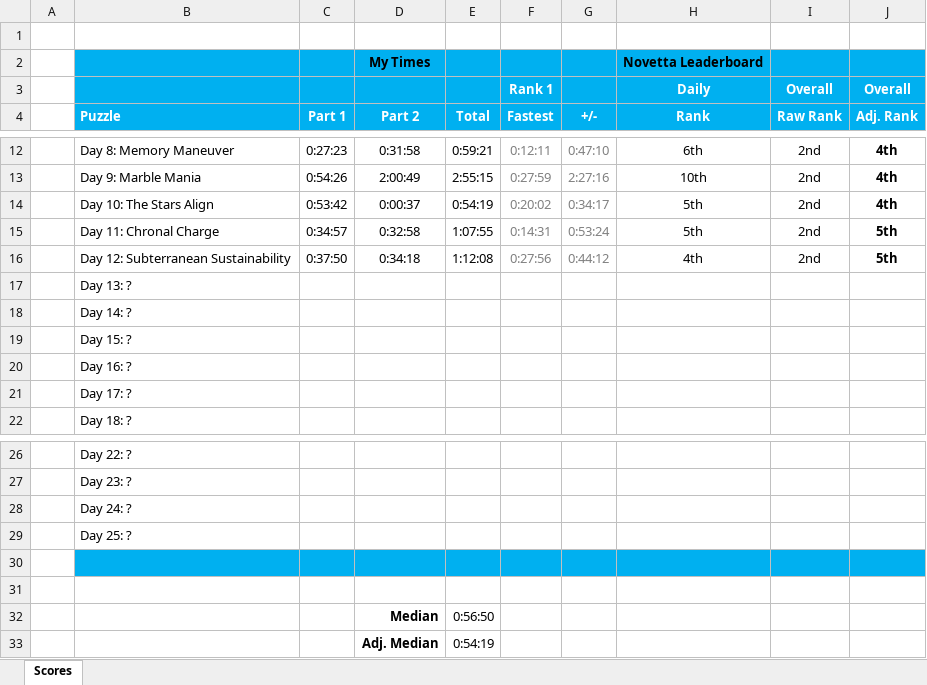
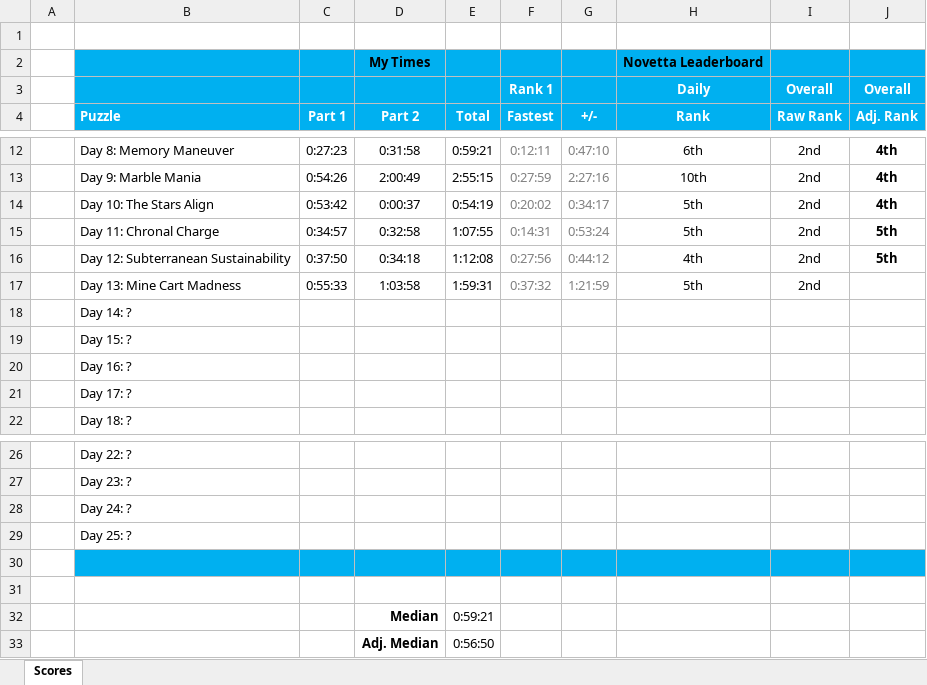
Before and after one commit to briuri/advent-of-code, an Excel workbook: data/viz/2018-personalStats.xlsx, sheet Scores, drawn as a sheet; only a part is shown, gaps mark what is left out; values as stored, in another font and other column widths than the file's, no borders; removed rows and columns are numbered as before the commit, all else as after; the diff names each change by its address in the sheet, - before the commit and + after, or states it on an @@ line.

```diff
--- a/data/viz/2018-personalStats.xlsx (sheet Scores)
+++ b/data/viz/2018-personalStats.xlsx (sheet Scores)
-row 17:  | Day 13: ?
+row 17:  | Day 13: Mine Cart Madness | 0:55:33 | 1:03:58 | 1:59:31 | 0:37:32 | 1:21:59 | 5th | 2nd
-E32 (Total): 0:56:50
+E32 (Total): 0:59:21
-E33 (Total): 0:54:19
+E33 (Total): 0:56:50
```
Also changed, not shown: 2 other files.
